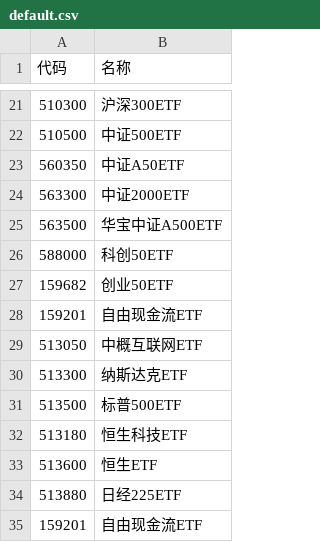
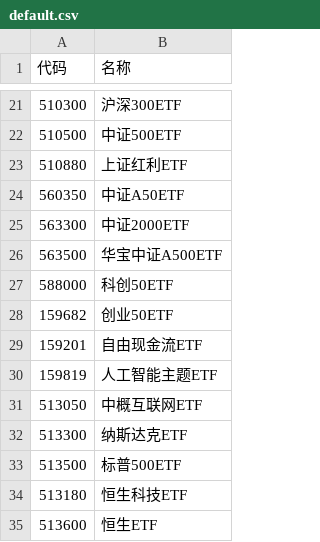
Before and after one commit to wizardbyron/invest.ai, a CSV file: input/portfolios/default.csv, drawn as a sheet; only a part is shown, gaps mark what is left out; the shorter side is filled out with more unchanged rows.

Commit message:
调整投资组合

```diff
--- a/input/portfolios/default.csv
+++ b/input/portfolios/default.csv
@@ -22,2 +22,3 @@
 510500,中证500ETF
+510880,上证红利ETF
 560350,中证A50ETF
@@ -28,2 +29,3 @@
 159201,自由现金流ETF
+159819,人工智能主题ETF
 513050,中概互联网ETF
```
